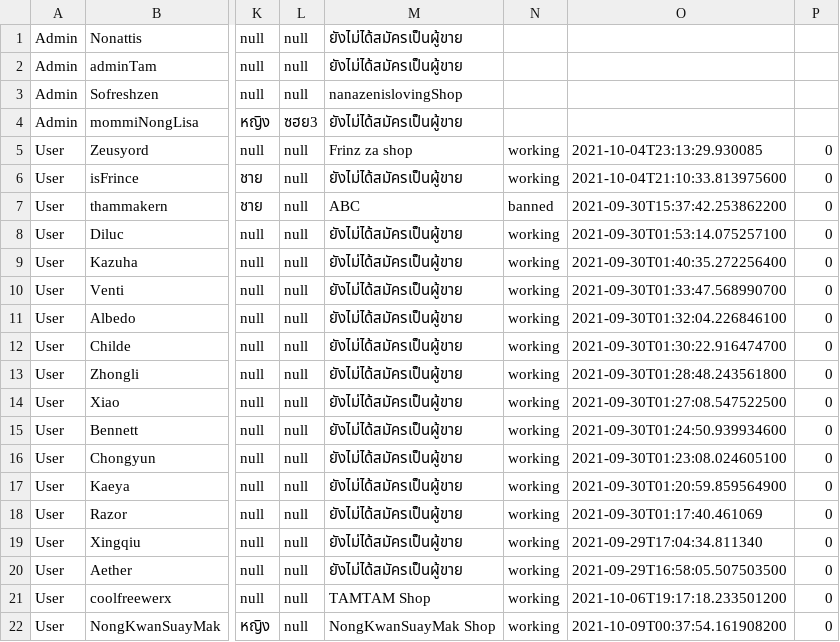
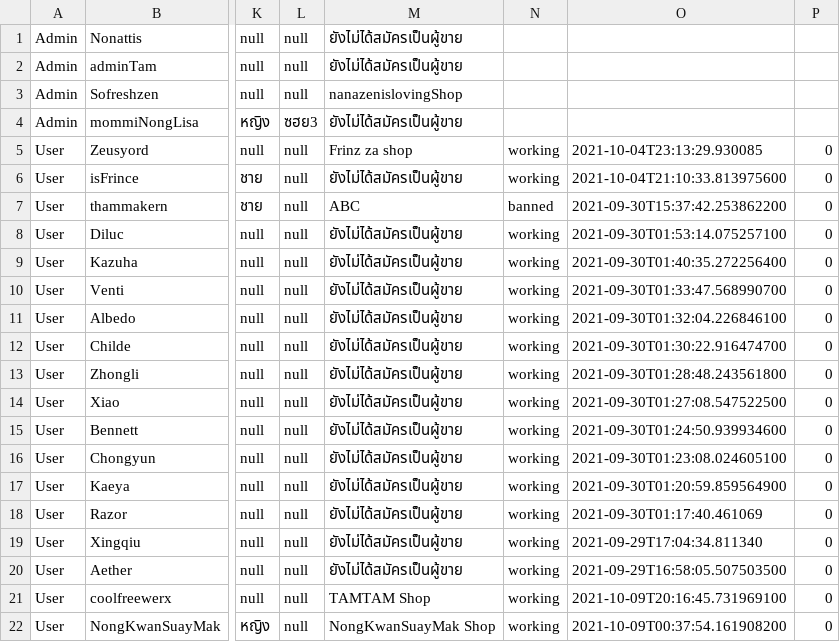
Before and after one commit to Coolfreewerx/book-shop, a CSV file: csv-data/accountData.csv, drawn as a sheet; only a part is shown, gaps mark what is left out; the diff names each change by its address in the sheet, - before the commit and + after, or states it on an @@ line.

```diff
--- a/csv-data/accountData.csv
+++ b/csv-data/accountData.csv
-O21: 2021-10-06T19:17:18.233501200
+O21: 2021-10-09T20:16:45.731969100
```
Also changed, not shown: 9 other files.
